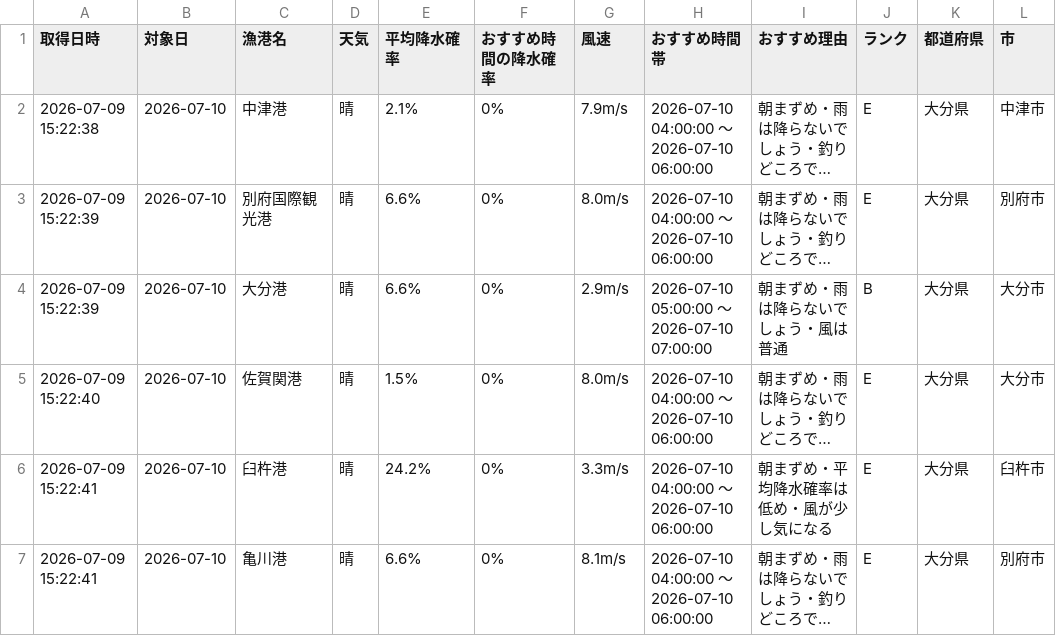
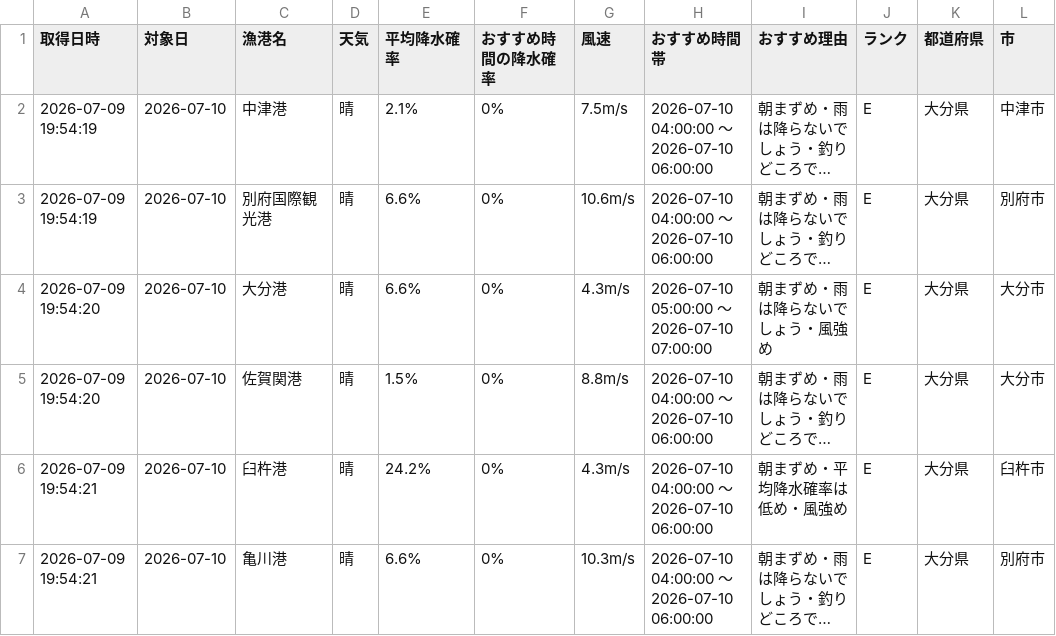
Before and after one commit to Naoya-ya-man/oita-fishing-dashboard, a CSV file: fishing_weather.csv, drawn as a sheet; long unchanged cells end in …; the diff names each change by its address in the sheet, - before the commit and + after, or states it on an @@ line.

```diff
--- a/fishing_weather.csv
+++ b/fishing_weather.csv
-A2 (取得日時): 2026-07-09 15:22:38
+A2 (取得日時): 2026-07-09 19:54:19
-G2 (風速): 7.9m/s
+G2 (風速): 7.5m/s
-A3 (取得日時): 2026-07-09 15:22:39
+A3 (取得日時): 2026-07-09 19:54:19
-G3 (風速): 8.0m/s
+G3 (風速): 10.6m/s
-A4 (取得日時): 2026-07-09 15:22:39
+A4 (取得日時): 2026-07-09 19:54:20
-G4 (風速): 2.9m/s
+G4 (風速): 4.3m/s
-I4 (おすすめ理由): 朝まずめ・雨は降らないでしょう・風は普通
+I4 (おすすめ理由): 朝まずめ・雨は降らないでしょう・風強め
-J4 (ランク): B
+J4 (ランク): E
-A5 (取得日時): 2026-07-09 15:22:40
+A5 (取得日時): 2026-07-09 19:54:20
-G5 (風速): 8.0m/s
+G5 (風速): 8.8m/s
-A6:A7 (取得日時): 2026-07-09 15:22:41
+A6:A7 (取得日時): 2026-07-09 19:54:21
-G6 (風速): 3.3m/s
+G6 (風速): 4.3m/s
-I6 (おすすめ理由): 朝まずめ・平均降水確率は低め・風が少し気になる
+I6 (おすすめ理由): 朝まずめ・平均降水確率は低め・風強め
-G7 (風速): 8.1m/s
+G7 (風速): 10.3m/s
```
